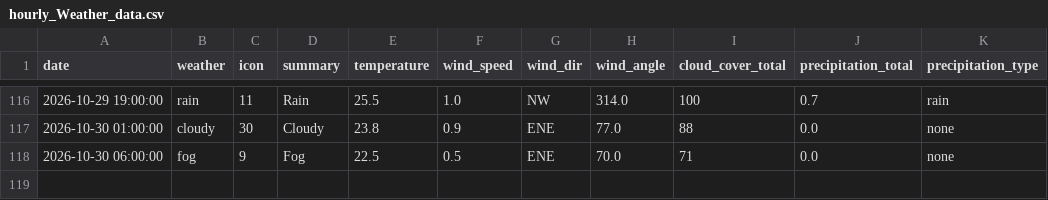
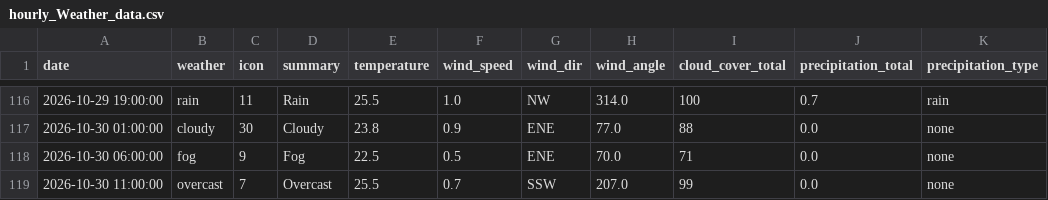
Before and after one commit to raynonpo/Project-Air, a CSV file: hourly_Weather_data.csv, drawn as a sheet; only a part is shown, gaps mark what is left out.

```diff
--- a/hourly_Weather_data.csv
+++ b/hourly_Weather_data.csv
@@ -118 +118,2 @@ date,weather,icon,summary,temperature,wind_speed,wind_dir,wind_angle,cloud_cover
 2026-10-30 06:00:00,fog,9,Fog,22.5,0.5,ENE,70.0,71,0.0,none
+2026-10-30 11:00:00,overcast,7,Overcast,25.5,0.7,SSW,207.0,99,0.0,none
```
Also changed, not shown: hourly_air_quality.csv.
